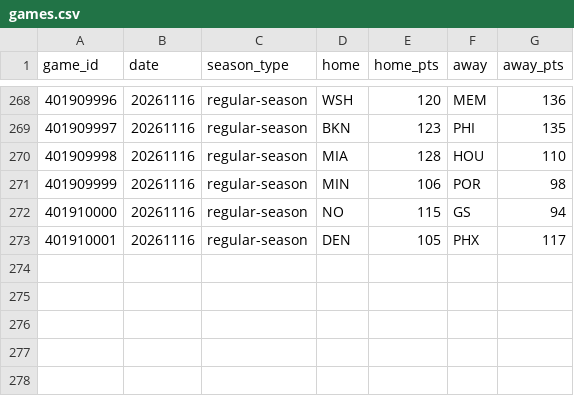
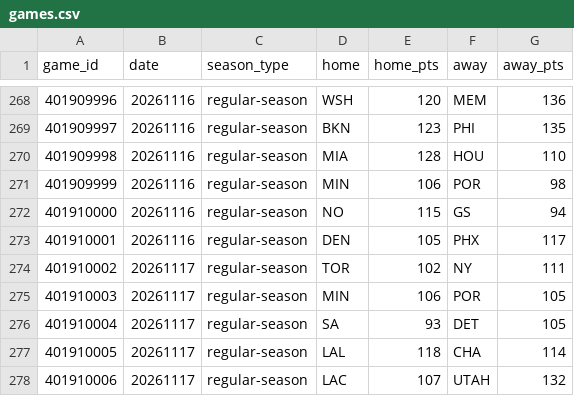
Before and after one commit to HLCLJacksonC/nba-analysis, a CSV file: games.csv, drawn as a sheet; only a part is shown, gaps mark what is left out; the diff names each change by its address in the sheet, - before the commit and + after, or states it on an @@ line.

```diff
--- a/games.csv
+++ b/games.csv
+row 274: 401910002 | 20261117 | regular-season | TOR | 102 | NY | 111
+row 275: 401910003 | 20261117 | regular-season | MIN | 106 | POR | 105
+row 276: 401910004 | 20261117 | regular-season | SA | 93 | DET | 105
+row 277: 401910005 | 20261117 | regular-season | LAL | 118 | CHA | 114
+row 278: 401910006 | 20261117 | regular-season | LAC | 107 | UTAH | 132
```
Also changed, not shown: elo_history.csv, 1 other file.
